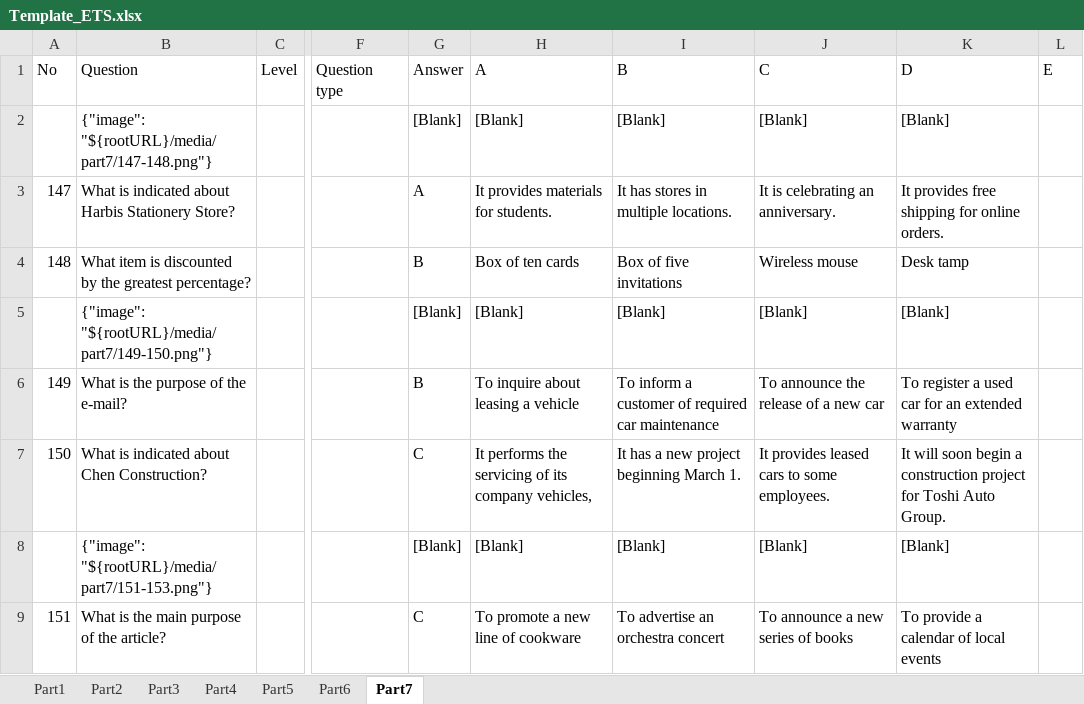
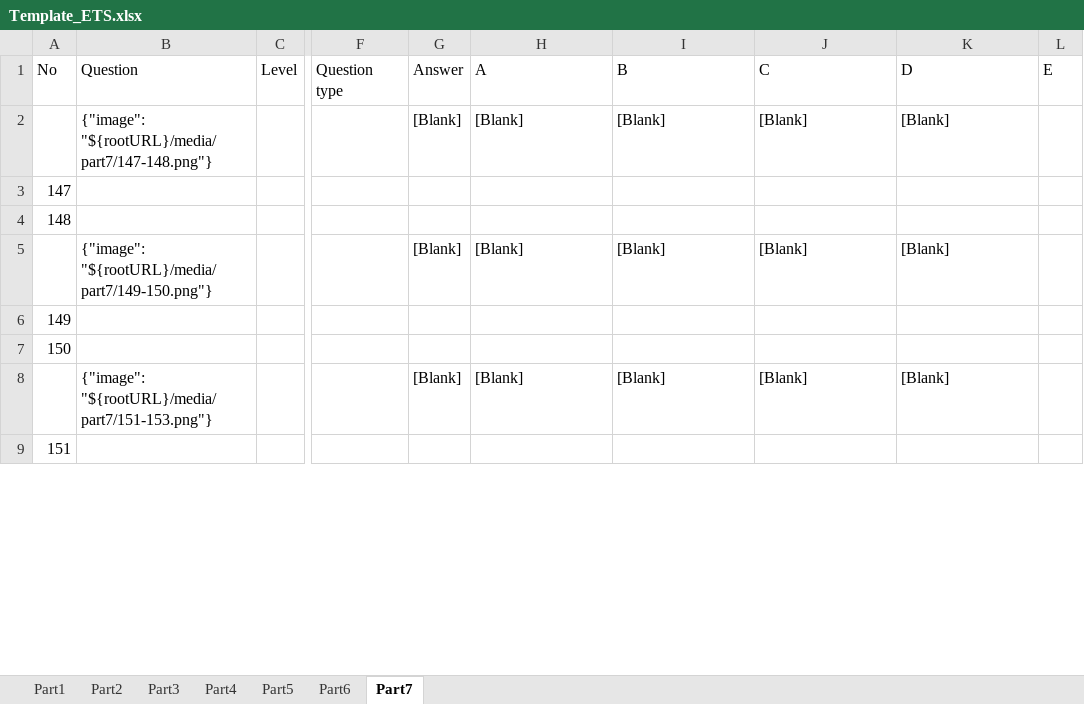
Before and after one commit to mksgroup/sakai-sysadmin, an Excel workbook: web/src/main/resources/Template_ETS.xlsx, sheet Part7, drawn as a sheet; only a part is shown, gaps mark what is left out; values as stored, in another font and other column widths than the file's, no cell formats; conditional formats not drawn; the diff covers the shown part only; the diff names each change by its address in the sheet, - before the commit and + after, or states it on an @@ line.

```diff
--- a/web/src/main/resources/Template_ETS.xlsx (sheet Part7)
+++ b/web/src/main/resources/Template_ETS.xlsx (sheet Part7)
-B3 (Question): What is indicated about Harbis Stationery Store?
+B3 (Question): (empty)
-G3 (Answer): A
+G3 (Answer): (empty)
-H3 (A): It provides materials for students.
+H3 (A): (empty)
-I3 (B): It has stores in multiple locations.
+I3 (B): (empty)
-J3 (C): It is celebrating an anniversary.
+J3 (C): (empty)
-K3 (D): It provides free shipping for online orders.
+K3 (D): (empty)
-B4 (Question): What item is discounted by the greatest percentage?
+B4 (Question): (empty)
-G4 (Answer): B
+G4 (Answer): (empty)
-H4 (A): Box of ten cards
+H4 (A): (empty)
-I4 (B): Box of five invitations
+I4 (B): (empty)
-J4 (C): Wireless mouse
+J4 (C): (empty)
-K4 (D): Desk tamp
+K4 (D): (empty)
-B6 (Question): What is the purpose of the e-mail?
+B6 (Question): (empty)
-G6 (Answer): B
+G6 (Answer): (empty)
-H6 (A): To inquire about leasing a vehicle
+H6 (A): (empty)
-I6 (B): To inform a customer of required car maintenance
+I6 (B): (empty)
-J6 (C): To announce the release of a new car
+J6 (C): (empty)
-K6 (D): To register a used car for an extended warranty
+K6 (D): (empty)
-B7 (Question): What is indicated about Chen Construction?
+B7 (Question): (empty)
-G7 (Answer): C
+G7 (Answer): (empty)
-H7 (A): It performs the servicing of its company vehicles,
+H7 (A): (empty)
-I7 (B): It has a new project beginning March 1.
+I7 (B): (empty)
-J7 (C): It provides leased cars to some employees.
+J7 (C): (empty)
-K7 (D): It will soon begin a construction project for Toshi Auto Group.
+K7 (D): (empty)
-B9 (Question): What is the main purpose of the article?
+B9 (Question): (empty)
-G9 (Answer): C
+G9 (Answer): (empty)
-H9 (A): To promote a new line of cookware
+H9 (A): (empty)
-I9 (B): To advertise an orchestra concert
+I9 (B): (empty)
-J9 (C): To announce a new series of books
+J9 (C): (empty)
-K9 (D): To provide a calendar of local events
+K9 (D): (empty)
```
Also changed, not shown: 294 edited cells elsewhere in this sheet, sheet Part3, sheet Part4, sheet Part5, sheet Part2, sheet Part6, sheet Part1, cell formats.
